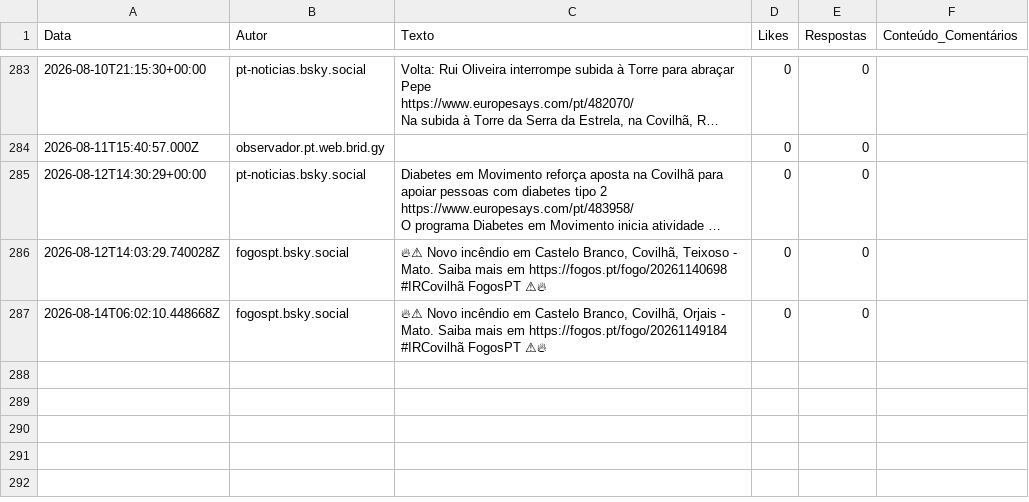
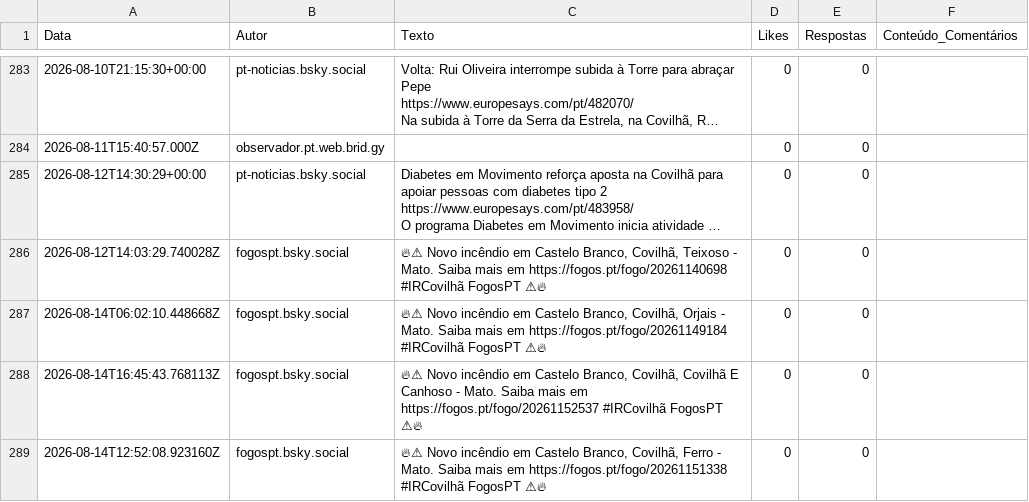
Before and after one commit to carolinarraposo/extracao-dados-covilha, a CSV file: data/raw/bluesky_posts.csv, drawn as a sheet; only a part is shown, gaps mark what is left out; long unchanged cells end in …; the diff names each change by its address in the sheet, - before the commit and + after, or states it on an @@ line.

```diff
--- a/data/raw/bluesky_posts.csv
+++ b/data/raw/bluesky_posts.csv
+row 288: 2026-08-14T16:45:43.768113Z | fogospt.bsky.social | 🔥⚠ Novo incêndio em Castelo Branco, Covilhã, Covilhã E Canhoso - Mato. Saiba mais em https://fogos.pt/fogo/20261152537 #IRCovilhã FogosPT ⚠🔥 | 0 | 0
+row 289: 2026-08-14T12:52:08.923160Z | fogospt.bsky.social | 🔥⚠ Novo incêndio em Castelo Branco, Covilhã, Ferro - Mato. Saiba mais em https://fogos.pt/fogo/20261151338 #IRCovilhã FogosPT ⚠🔥 | 0 | 0
```
Also changed, not shown: 4 other files.
